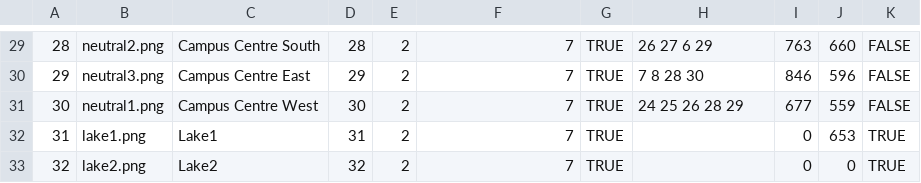
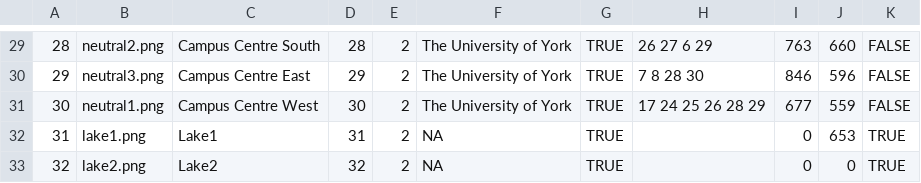
Before and after one commit to sdp518/Bachelors-of-Domination, a CSV file: core/assets/mapData/sectorProperties.csv, drawn as a sheet; only a part is shown, gaps mark what is left out; the diff covers the shown part only.

```diff
--- a/core/assets/mapData/sectorProperties.csv
+++ b/core/assets/mapData/sectorProperties.csv
@@ -29,5 +29,5 @@
-28,neutral2.png,Campus Centre South,28,2,7,TRUE,26 27 6 29,763,660,FALSE
-29,neutral3.png,Campus Centre East,29,2,7,TRUE,7 8 28 30,846,596,FALSE
-30,neutral1.png,Campus Centre West,30,2,7,TRUE,24 25 26 28 29,677,559,FALSE
-31,lake1.png,Lake1,31,2,7,TRUE,,0,653,TRUE
-32,lake2.png,Lake2,32,2,7,TRUE,,0,0,TRUE
+28,neutral2.png,Campus Centre South,28,2,The University of York,TRUE,26 27 6 29,763,660,FALSE
+29,neutral3.png,Campus Centre East,29,2,The University of York,TRUE,7 8 28 30,846,596,FALSE
+30,neutral1.png,Campus Centre West,30,2,The University of York,TRUE,17 24 25 26 28 29,677,559,FALSE
+31,lake1.png,Lake1,31,2,NA,TRUE,,0,653,TRUE
+32,lake2.png,Lake2,32,2,NA,TRUE,,0,0,TRUE
```
Also changed, not shown: 29 edited cells elsewhere in this file, 10 other files.
